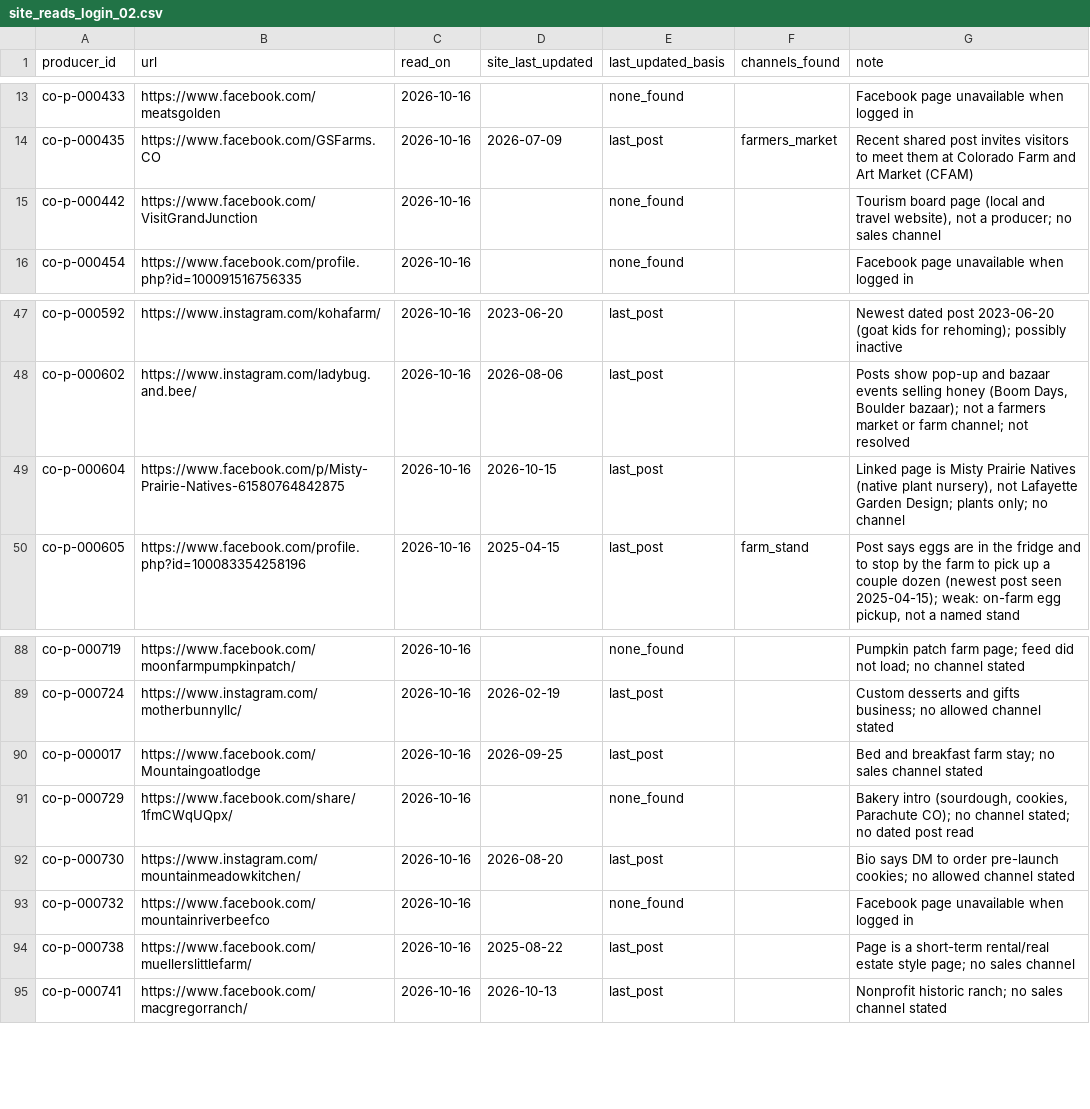
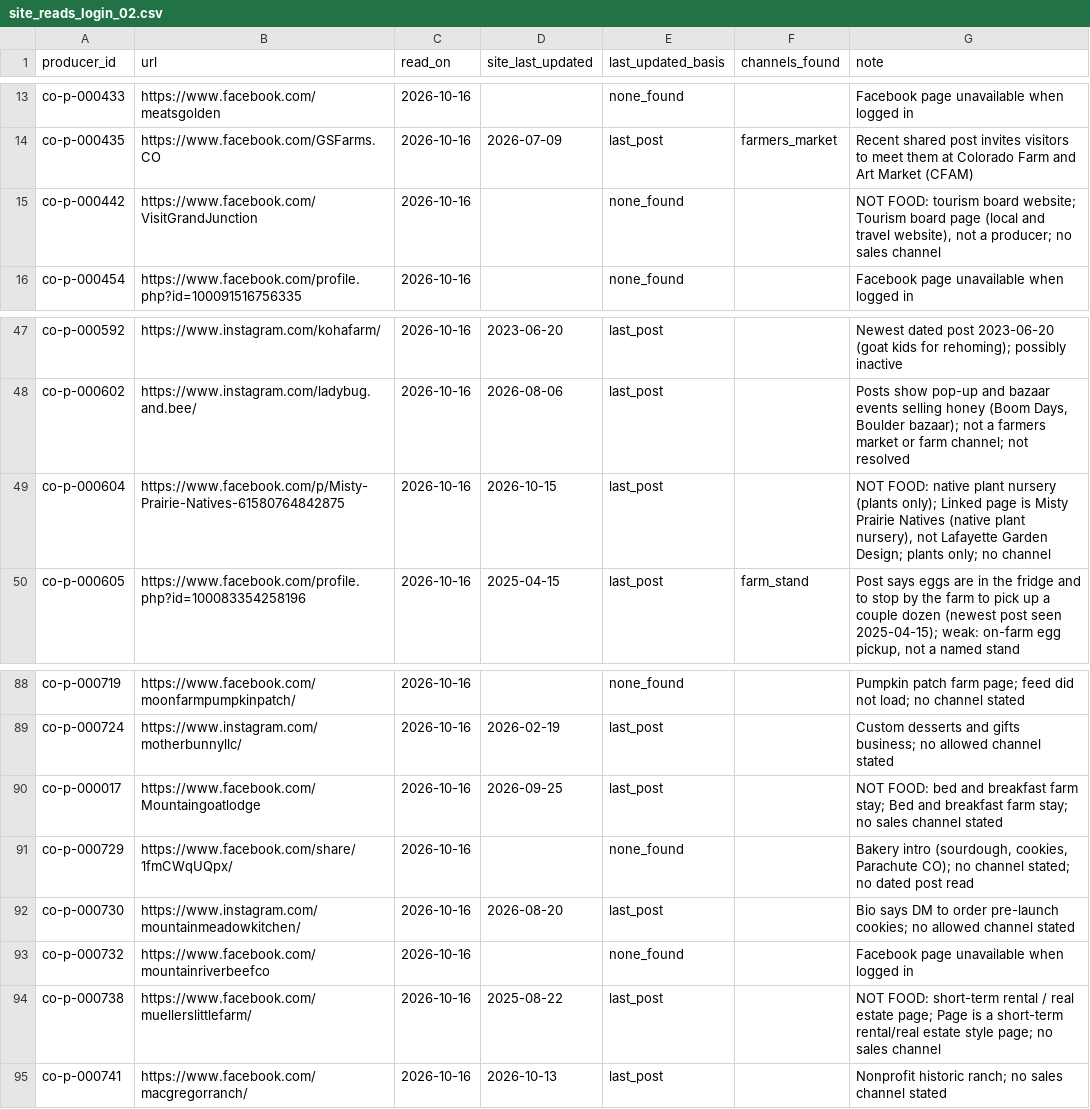
Before and after one commit to open-food-web/colorado-open-food-web, a CSV file: inputs/enrichment/site_reads_login_02.csv, drawn as a sheet; only a part is shown, gaps mark what is left out.

```diff
--- a/inputs/enrichment/site_reads_login_02.csv
+++ b/inputs/enrichment/site_reads_login_02.csv
@@ -14,3 +14,3 @@ co-p-000433,https://www.facebook.com/meatsgolden,2026-10-16,,none_found,,Faceboo
 co-p-000435,https://www.facebook.com/GSFarms.CO,2026-10-16,2026-07-09,last_post,farmers_market,Recent shared post invites visitors to meet them at Colorado Farm and Art Market (CFAM)
-co-p-000442,https://www.facebook.com/VisitGrandJunction,2026-10-16,,none_found,,"Tourism board page (local and travel website), not a producer; no sales channel"
+co-p-000442,https://www.facebook.com/VisitGrandJunction,2026-10-16,,none_found,,"NOT FOOD: tourism board website; Tourism board page (local and travel website), not a producer; no sales channel"
 co-p-000454,https://www.facebook.com/profile.php?id=100091516756335,2026-10-16,,none_found,,Facebook page unavailable when logged in
@@ -48,3 +48,3 @@ co-p-000592,https://www.instagram.com/kohafarm/,2026-10-16,2023-06-20,last_post,
 co-p-000602,https://www.instagram.com/ladybug.and.bee/,2026-10-16,2026-08-06,last_post,,"Posts show pop-up and bazaar events selling honey (Boom Days, Boulder bazaar); not a farmers market or farm channel; not resolved"
-co-p-000604,https://www.facebook.com/p/Misty-Prairie-Natives-61580764842875,2026-10-16,2026-10-15,last_post,,"Linked page is Misty Prairie Natives (native plant nursery), not Lafayette Garden Design; plants only; no channel"
+co-p-000604,https://www.facebook.com/p/Misty-Prairie-Natives-61580764842875,2026-10-16,2026-10-15,last_post,,"NOT FOOD: native plant nursery (plants only); Linked page is Misty Prairie Natives (native plant nursery), not Lafayette Garden Design; plants only; no channel"
 co-p-000605,https://www.facebook.com/profile.php?id=100083354258196,2026-10-16,2025-04-15,last_post,farm_stand,"Post says eggs are in the fridge and to stop by the farm to pick up a couple dozen (newest post seen 2025-04-15); weak: on-farm egg pickup, not a named stand"
@@ -89,3 +89,3 @@ co-p-000719,https://www.facebook.com/moonfarmpumpkinpatch/,2026-10-16,,none_foun
 co-p-000724,https://www.instagram.com/motherbunnyllc/,2026-10-16,2026-02-19,last_post,,Custom desserts and gifts business; no allowed channel stated
-co-p-000017,https://www.facebook.com/Mountaingoatlodge,2026-10-16,2026-09-25,last_post,,Bed and breakfast farm stay; no sales channel stated
+co-p-000017,https://www.facebook.com/Mountaingoatlodge,2026-10-16,2026-09-25,last_post,,NOT FOOD: bed and breakfast farm stay; Bed and breakfast farm stay; no sales channel stated
 co-p-000729,https://www.facebook.com/share/1fmCWqUQpx/,2026-10-16,,none_found,,"Bakery intro (sourdough, cookies, Parachute CO); no channel stated; no dated post read"
@@ -93,3 +93,3 @@ co-p-000730,https://www.instagram.com/mountainmeadowkitchen/,2026-10-16,2026-08-
 co-p-000732,https://www.facebook.com/mountainriverbeefco,2026-10-16,,none_found,,Facebook page unavailable when logged in
-co-p-000738,https://www.facebook.com/muellerslittlefarm/,2026-10-16,2025-08-22,last_post,,Page is a short-term rental/real estate style page; no sales channel
+co-p-000738,https://www.facebook.com/muellerslittlefarm/,2026-10-16,2025-08-22,last_post,,NOT FOOD: short-term rental / real estate page; Page is a short-term rental/real estate style page; no sales channel
 co-p-000741,https://www.facebook.com/macgregorranch/,2026-10-16,2026-10-13,last_post,,Nonprofit historic ranch; no sales channel stated
```
